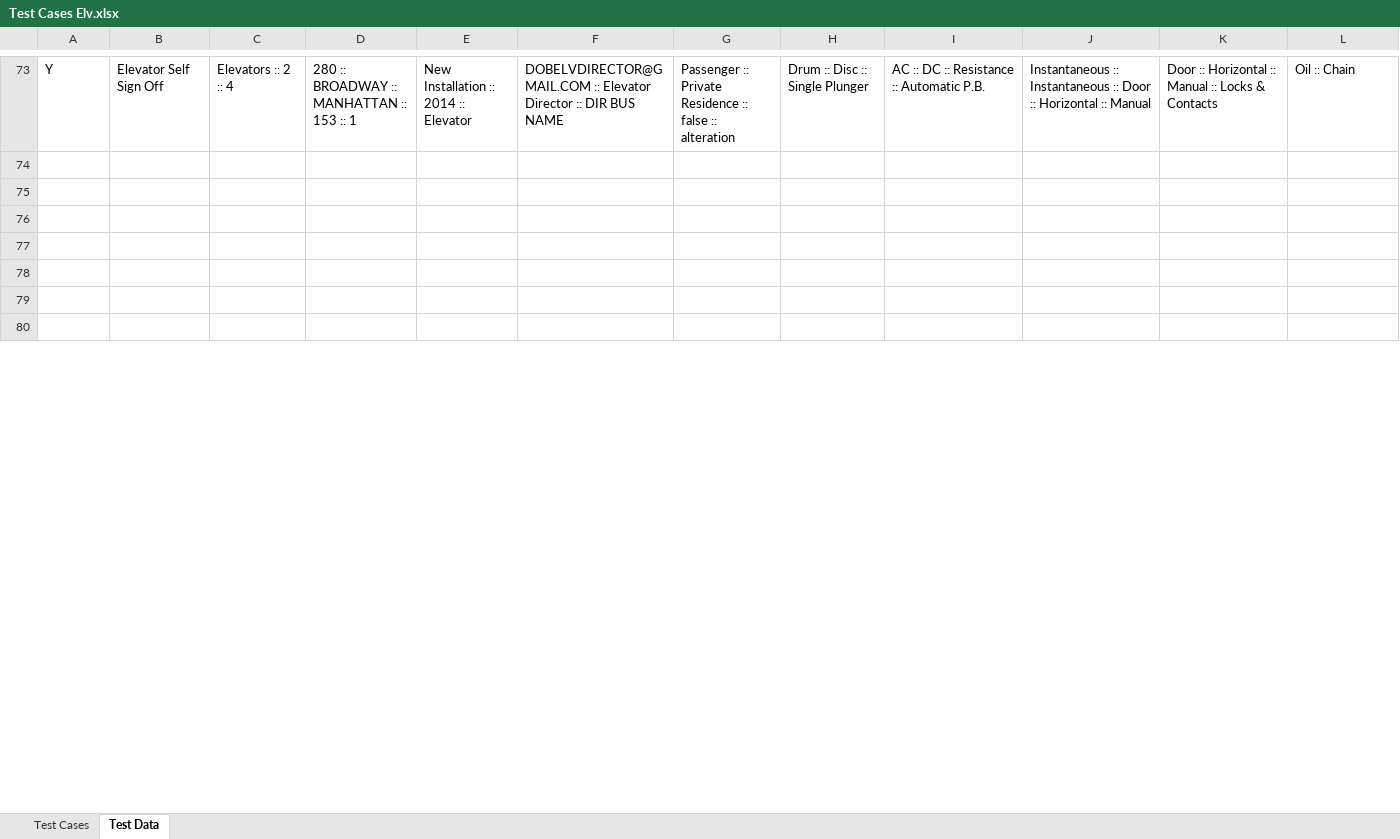
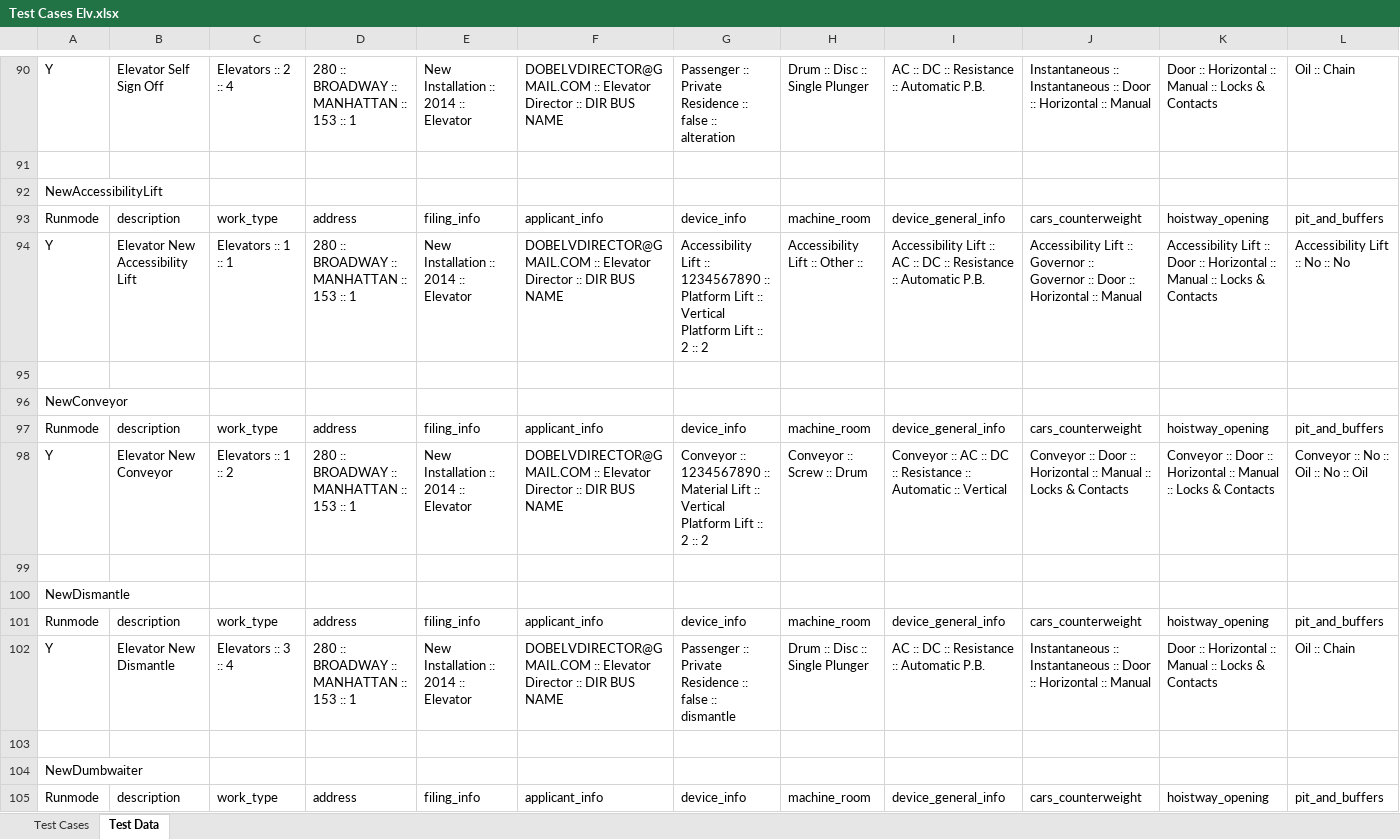
Before and after one commit to dobnowqa/all-projects, an Excel workbook: src/com/data/Test Cases Elv.xlsx, sheet Test Data, drawn as a sheet; only a part is shown, gaps mark what is left out; the shorter side is filled out with more unchanged rows; values as stored, in another font and other column widths than the file's, no cell formats; rows hold the shown columns only; the diff covers the shown part only; the diff names each change by its address in the sheet, - before the commit and + after, or states it on an @@ line.

Commit message:
Elevators
20 tests added, total is 30

```diff
--- a/src/com/data/Test Cases Elv.xlsx (sheet Test Data)
+++ b/src/com/data/Test Cases Elv.xlsx (sheet Test Data)
+row 92: NewAccessibilityLift
+row 93: Runmode | description | work_type | address | filing_info | applicant_info | device_info | machine_room | device_general_info | cars_counterweight | hoistway_opening | pit_and_buffers
+row 94: Y | Elevator New Accessibility Lift | Elevators :: 1 :: 1 | 280 :: BROADWAY :: MANHATTAN :: 153 :: 1 | New Installation :: 2014 :: Elevator | DOBELVDIRECTOR@GMAIL.COM :: Elevator Director :: DIR BUS NAME | Accessibility Lift :: 1234567890 :: Platform Lift :: Vertical Platform Lift :: 2 :: 2 | Accessibility Lift :: Other :: | Accessibility Lift :: AC :: DC :: Resistance :: Automatic P.B. | Accessibility Lift :: Governor :: Governor :: Door :: Horizontal :: Manual | Accessibility Lift :: Door :: Horizontal :: Manual :: Locks & Contacts | Accessibility Lift :: No :: No
+row 96: NewConveyor
+row 97: Runmode | description | work_type | address | filing_info | applicant_info | device_info | machine_room | device_general_info | cars_counterweight | hoistway_opening | pit_and_buffers
+row 98: Y | Elevator New Conveyor | Elevators :: 1 :: 2 | 280 :: BROADWAY :: MANHATTAN :: 153 :: 1 | New Installation :: 2014 :: Elevator | DOBELVDIRECTOR@GMAIL.COM :: Elevator Director :: DIR BUS NAME | Conveyor :: 1234567890 :: Material Lift :: Vertical Platform Lift :: 2 :: 2 | Conveyor :: Screw :: Drum | Conveyor :: AC :: DC :: Resistance :: Automatic :: Vertical | Conveyor :: Door :: Horizontal :: Manual :: Locks & Contacts | Conveyor :: Door :: Horizontal :: Manual :: Locks & Contacts | Conveyor :: No :: Oil :: No :: Oil
+row 100: NewDismantle
+row 101: Runmode | description | work_type | address | filing_info | applicant_info | device_info | machine_room | device_general_info | cars_counterweight | hoistway_opening | pit_and_buffers
+row 102: Y | Elevator New Dismantle | Elevators :: 3 :: 4 | 280 :: BROADWAY :: MANHATTAN :: 153 :: 1 | New Installation :: 2014 :: Elevator | DOBELVDIRECTOR@GMAIL.COM :: Elevator Director :: DIR BUS NAME | Passenger :: Private Residence :: false :: dismantle | Drum :: Disc :: Single Plunger | AC :: DC :: Resistance :: Automatic P.B. | Instantaneous :: Instantaneous :: Door :: Horizontal :: Manual | Door :: Horizontal :: Manual :: Locks & Contacts | Oil :: Chain
+row 104: NewDumbwaiter
+row 105: Runmode | description | work_type | address | filing_info | applicant_info | device_info | machine_room | device_general_info | cars_counterweight | hoistway_opening | pit_and_buffers
```
Also changed, not shown: 48 added rows, 26 removed rows, 6 moved rows and 132 edited cells elsewhere in this sheet, sheet Test Cases, cell formats, src/com/data/Test Cases Elc.xlsx, 36 other files.
